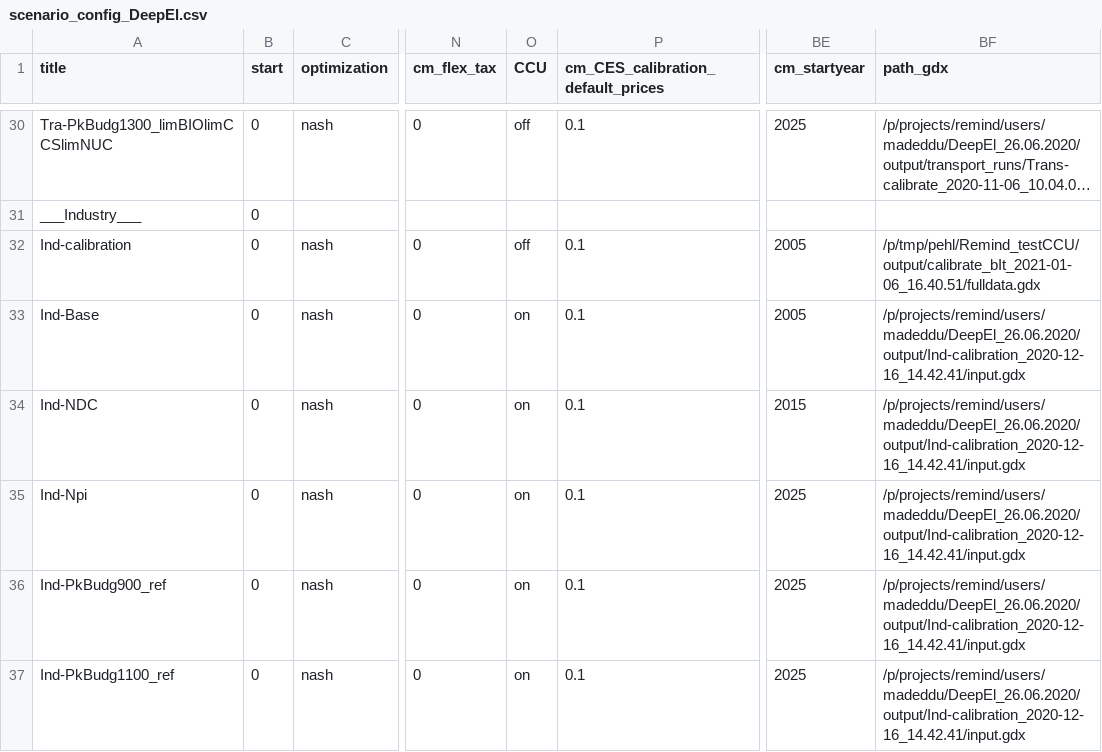
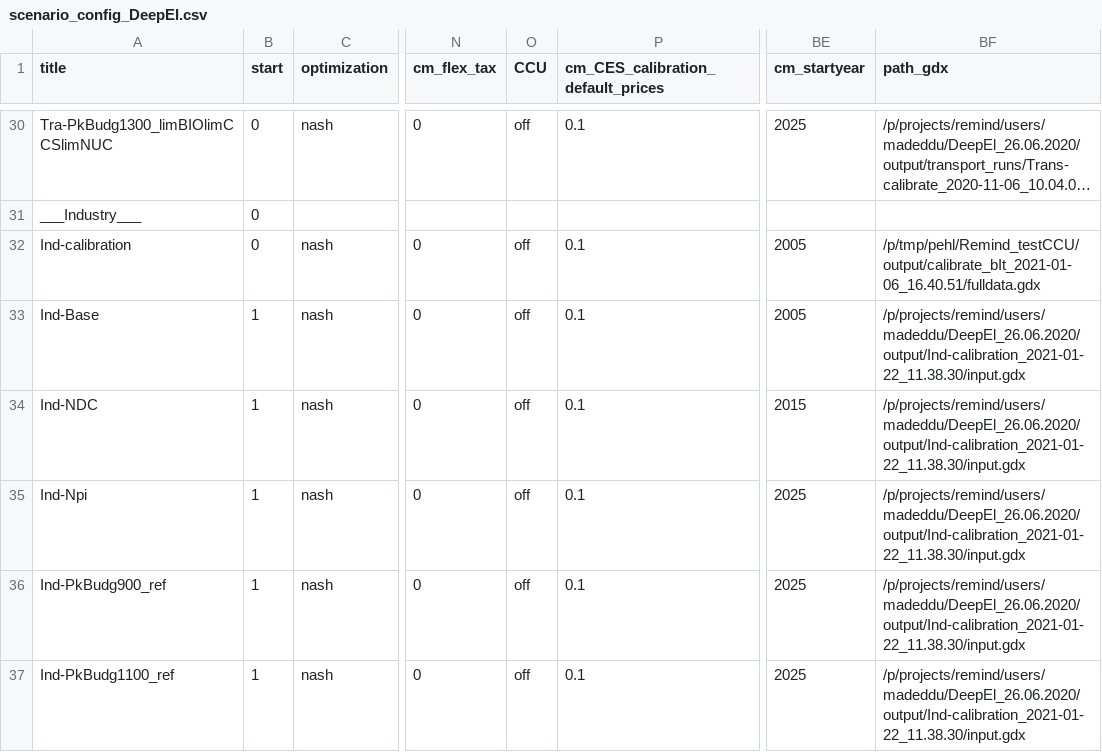
Before and after one commit to remindmodel/remind, a CSV file: config/scenario_config_DeepEl.csv, drawn as a sheet; only a part is shown, gaps mark what is left out; long unchanged cells end in …; the diff covers the shown part only; the diff names each change by its address in the sheet, - before the commit and + after, or states it on an @@ line.

```diff
--- a/config/scenario_config_DeepEl.csv
+++ b/config/scenario_config_DeepEl.csv
-B33:B37 (start): 0
+B33:B37 (start): 1
-O33:O37 (CCU): on
+O33:O37 (CCU): off
-BF33:BF37 (path_gdx): /p/projects/remind/users/madeddu/DeepEl_26.06.2020/output/Ind-calibration_2020-12-16_14.42.41/input.gdx
+BF33:BF37 (path_gdx): /p/projects/remind/users/madeddu/DeepEl_26.06.2020/output/Ind-calibration_2021-01-22_11.38.30/input.gdx
```
Also changed, not shown: 11 edited cells elsewhere in this file.
